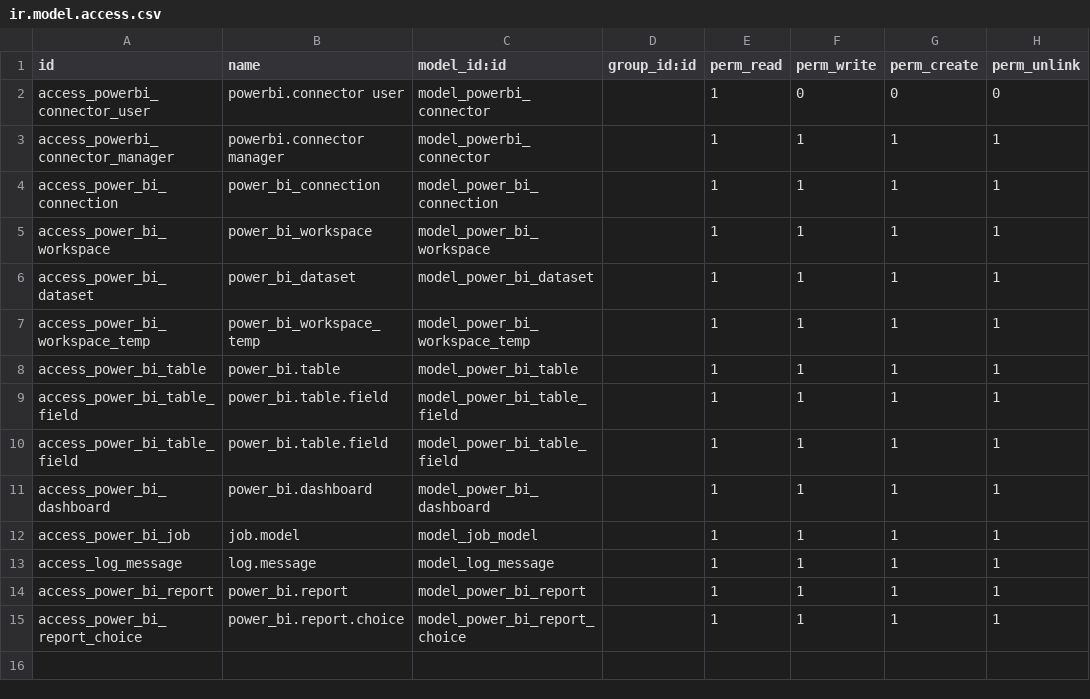
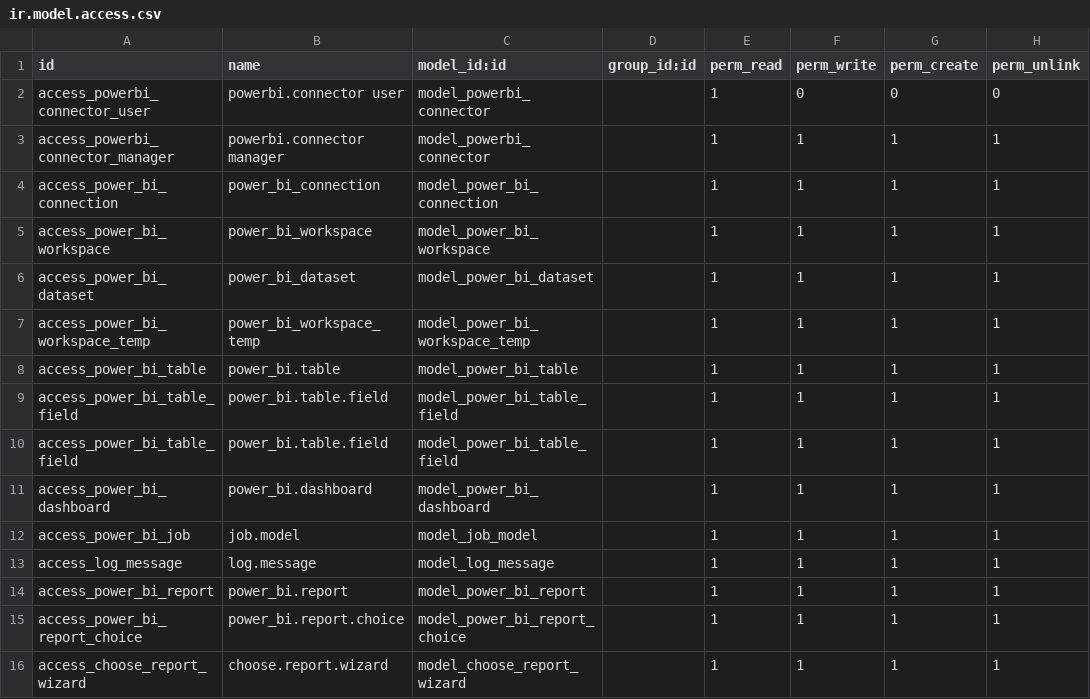
Before and after one commit to Ichrakblk/PFE_Odoo_PowerBi_Connecter, a CSV file: security/ir.model.access.csv, drawn as a sheet; the diff names each change by its address in the sheet, - before the commit and + after, or states it on an @@ line.

Commit message:
Commit_report_2

```diff
--- a/security/ir.model.access.csv
+++ b/security/ir.model.access.csv
+row 16: access_choose_report_wizard | choose.report.wizard | model_choose_report_wizard |  | 1 | 1 | 1 | 1
```
Also changed, not shown: 6 other files.
